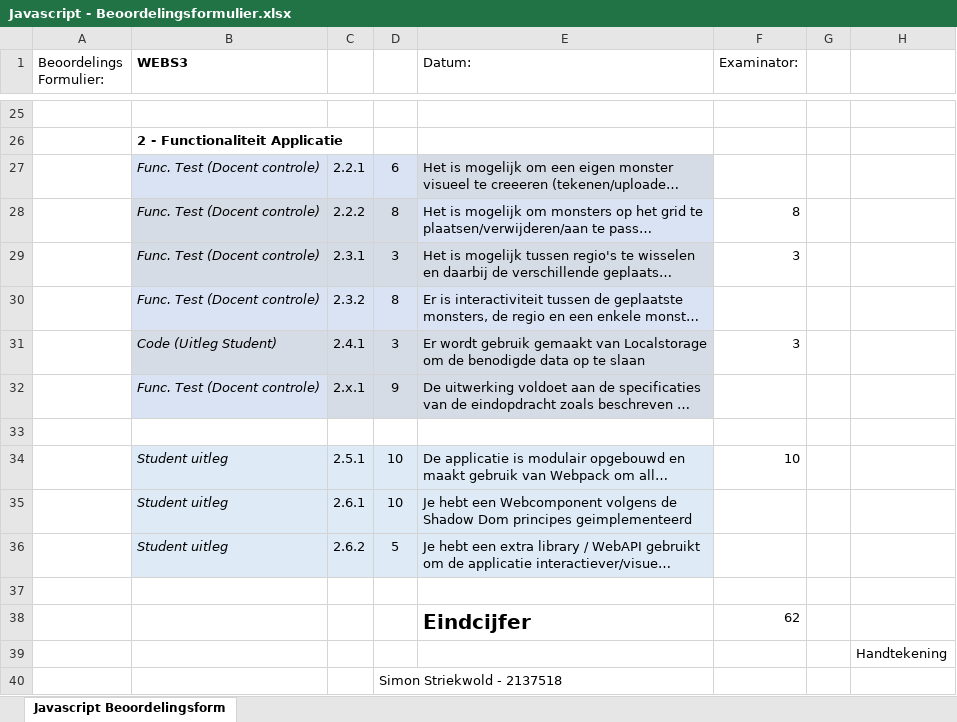
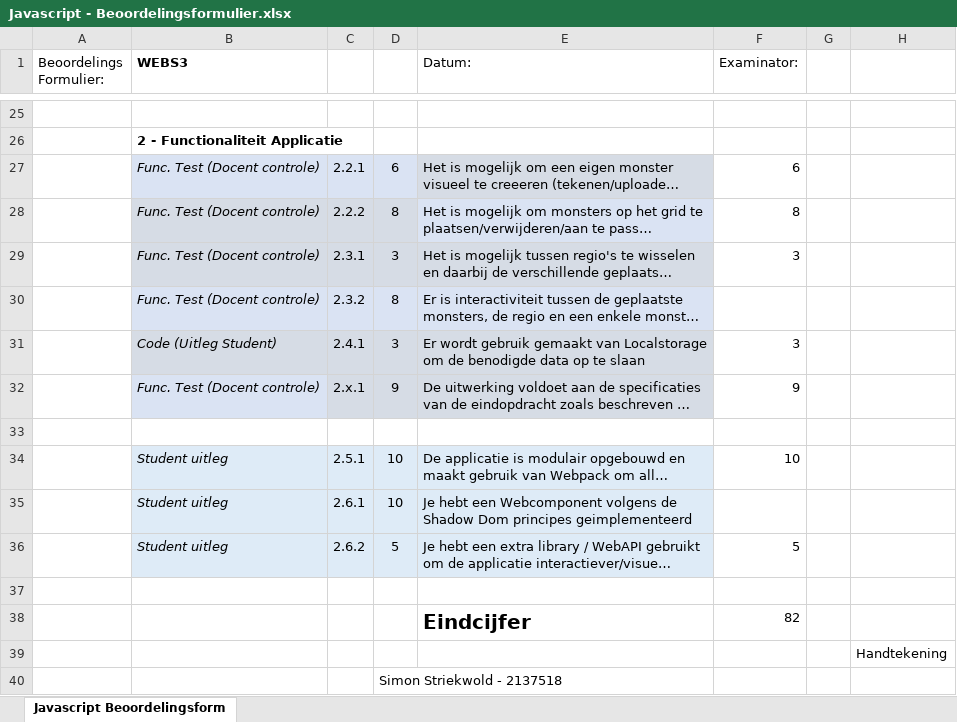
Before and after one commit to SimonMTS/MonsterZoo, an Excel workbook: Javascript - Beoordelingsformulier.xlsx, sheet Javascript Beoordelingsform, drawn as a sheet; only a part is shown, gaps mark what is left out; long unchanged cells end in …; values as stored, in another font and other column widths than the file's, no borders; the diff names each change by its address in the sheet, - before the commit and + after, or states it on an @@ line.

```diff
--- a/Javascript - Beoordelingsformulier.xlsx (sheet Javascript Beoordelingsform)
+++ b/Javascript - Beoordelingsformulier.xlsx (sheet Javascript Beoordelingsform)
-F27 (Examinator:): (empty)
+F27 (Examinator:): 6
-F32 (Examinator:): (empty)
+F32 (Examinator:): 9
-F36 (Examinator:): (empty)
+F36 (Examinator:): 5
-F38 (Examinator:): 62
+F38 (Examinator:): 82
```
Also changed, not shown: 9 other files.
